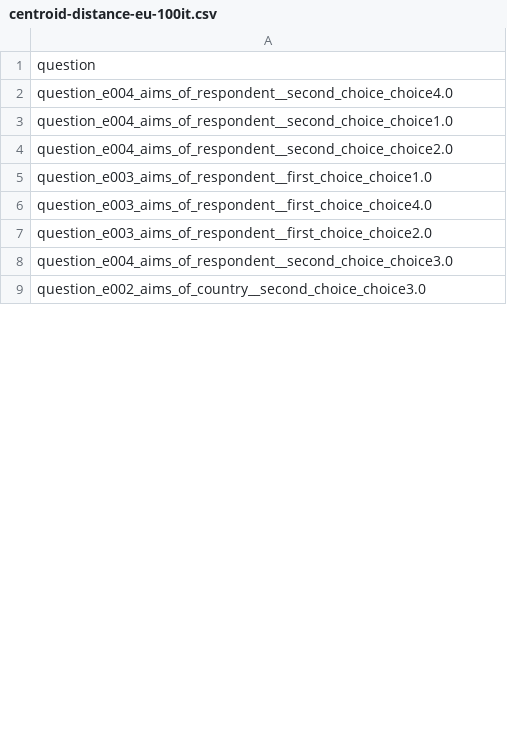
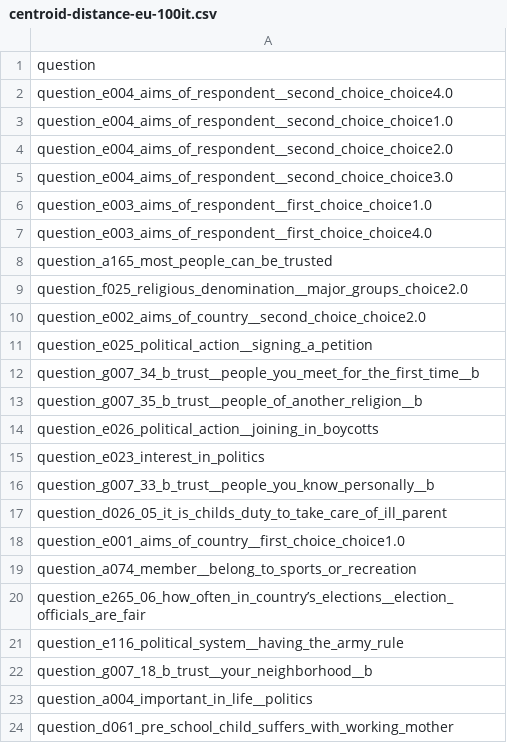
Before and after one commit to alexandrainst/european_values, a CSV file: data/processed/optimisation-centroid-distance-eu/centroid-distance-eu-100it.csv, drawn as a sheet; only a part is shown; the shorter side is filled out with more unchanged rows; the diff covers the shown part only.

Commit message:
feat: Add updated results from centroid distance

```diff
--- a/data/processed/optimisation-centroid-distance-eu/centroid-distance-eu-100it.csv
+++ b/data/processed/optimisation-centroid-distance-eu/centroid-distance-eu-100it.csv
@@ -4,5 +4,21 @@ question_e004_aims_of_respondent__second_choice_choice1.0
 question_e004_aims_of_respondent__second_choice_choice2.0
+question_e004_aims_of_respondent__second_choice_choice3.0
 question_e003_aims_of_respondent__first_choice_choice1.0
 question_e003_aims_of_respondent__first_choice_choice4.0
-question_e003_aims_of_respondent__first_choice_choice2.0
-question_e004_aims_of_respondent__second_choice_choice3.0
+question_a165_most_people_can_be_trusted
+question_f025_religious_denomination__major_groups_choice2.0
+question_e002_aims_of_country__second_choice_choice2.0
+question_e025_political_action__signing_a_petition
+question_g007_34_b_trust__people_you_meet_for_the_first_time__b
+question_g007_35_b_trust__people_of_another_religion__b
+question_e026_political_action__joining_in_boycotts
+question_e023_interest_in_politics
+question_g007_33_b_trust__people_you_know_personally__b
+question_d026_05_it_is_childs_duty_to_take_care_of_ill_parent
+question_e001_aims_of_country__first_choice_choice1.0
+question_a074_member__belong_to_sports_or_recreation
+question_e265_06_how_often_in_country’s_elections__election_officials_are_fair
+question_e116_political_system__having_the_army_rule
+question_g007_18_b_trust__your_neighborhood__b
+question_a004_important_in_life__politics
+question_d061_pre_school_child_suffers_with_working_mother
```
Also changed, not shown: 26 added rows, 29 removed rows, 17 moved rows and 8 edited cells elsewhere in this file, 4 other files.
